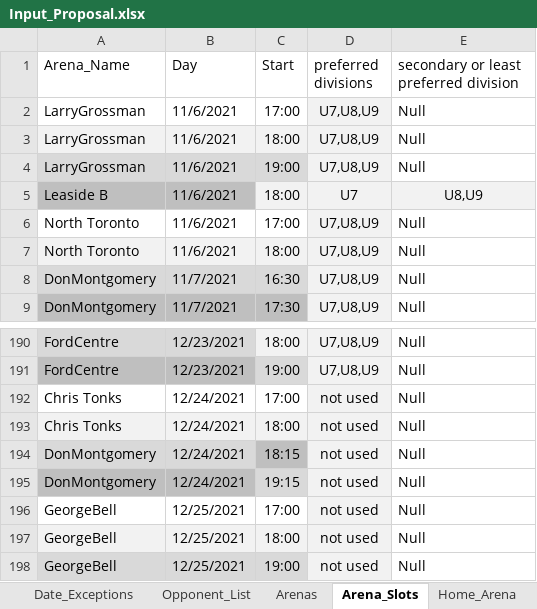
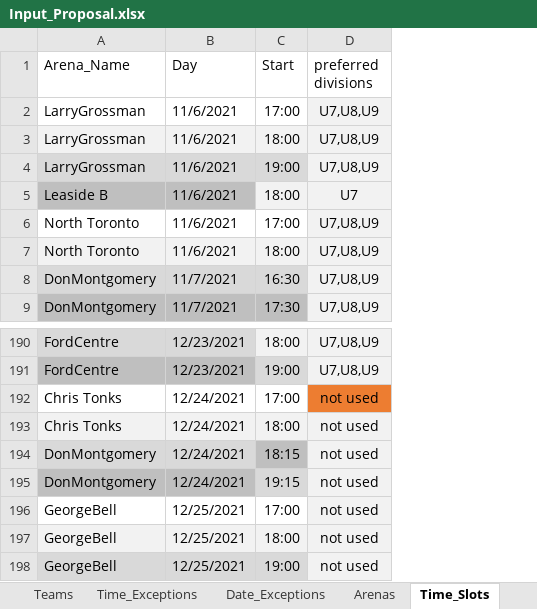
Before and after one commit to julian-carleton/Multi_variable_Sports_Scheduler, an Excel workbook: MultiVariable_Sports_Scheduler/Resources/Input_Proposal.xlsx, sheet Time_Slots, drawn as a sheet; only a part is shown, gaps mark what is left out; values as stored, in another font and other column widths than the file's, no borders; conditional formats not drawn; the diff names each change by its address in the sheet, - before the commit and + after, or states it on an @@ line.

```diff
--- a/MultiVariable_Sports_Scheduler/Resources/Input_Proposal.xlsx (sheet Time_Slots)
+++ b/MultiVariable_Sports_Scheduler/Resources/Input_Proposal.xlsx (sheet Time_Slots)
-sheet tab: Arena_Slots
+sheet tab: Time_Slots
-sheet tab: Opponent_List
-column E, rows 1-9: secondary or least preferred division | Null | Null | Null | U8,U9 | Null | Null | Null | Null; rows 190-198: all Null
-D192 fill: #F2F2F2
+D192 fill: #ED7D31
```
Also changed, not shown: sheet Time_Exceptions, sheet Home_Arena, sheet Teams, sheet Arenas, other sheet tabs, 5 other files.
